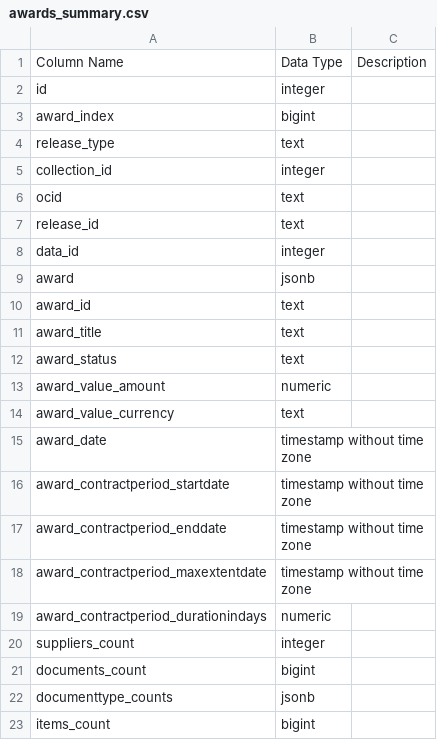
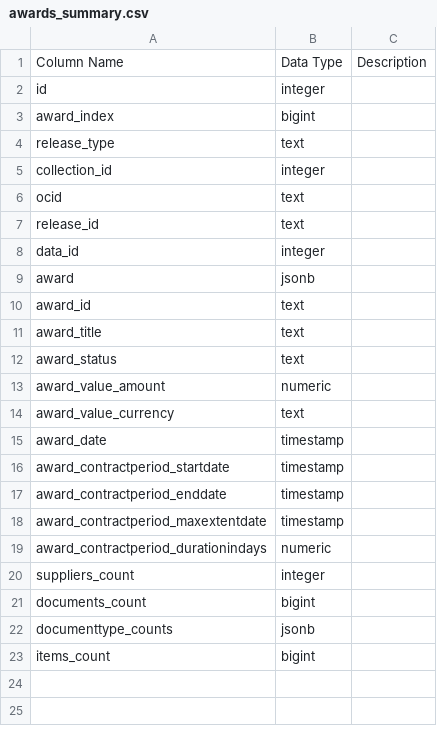
Before and after one commit to open-contracting/kingfisher-summarize, a CSV file: docs/view_definitions/awards_summary.csv, drawn as a sheet; the diff names each change by its address in the sheet, - before the commit and + after, or states it on an @@ line.

```diff
--- a/docs/view_definitions/awards_summary.csv
+++ b/docs/view_definitions/awards_summary.csv
-B15:B18: timestamp without time zone
+B15:B18: timestamp
```
Also changed, not shown: docs/view_definitions/award_suppliers_summary.csv, docs/view_definitions/buyer_summary.csv, 23 other files.
